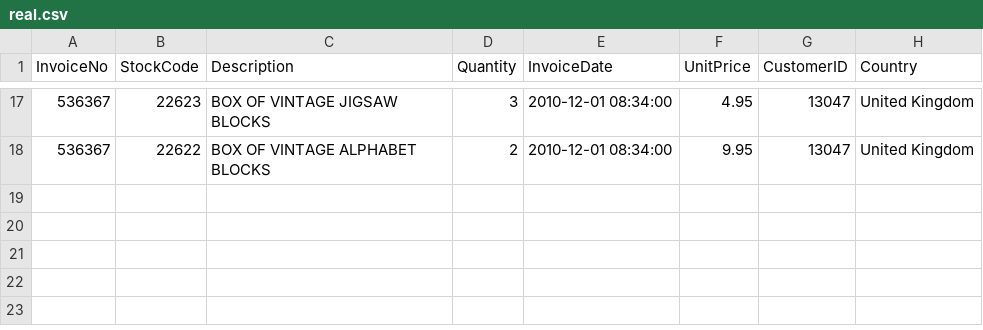
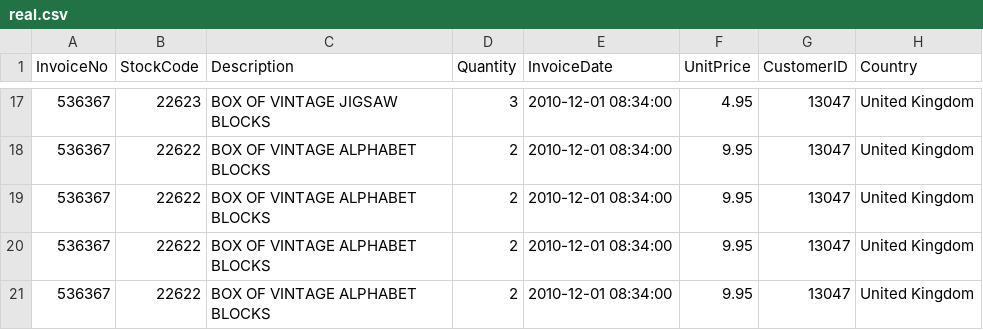
Before and after one commit to Deepak9313/Python, a CSV file: real.csv, drawn as a sheet; only a part is shown, gaps mark what is left out.

```diff
--- a/real.csv
+++ b/real.csv
@@ -18 +18,4 @@ InvoiceNo,StockCode,Description,Quantity,InvoiceDate,UnitPrice,CustomerID,Countr
 536367,22622,BOX OF VINTAGE ALPHABET BLOCKS,2,2010-12-01 08:34:00,9.95,13047,United Kingdom
+536367,22622,BOX OF VINTAGE ALPHABET BLOCKS,2,2010-12-01 08:34:00,9.95,13047,United Kingdom
+536367,22622,BOX OF VINTAGE ALPHABET BLOCKS,2,2010-12-01 08:34:00,9.95,13047,United Kingdom
+536367,22622,BOX OF VINTAGE ALPHABET BLOCKS,2,2010-12-01 08:34:00,9.95,13047,United Kingdom
```
Also changed, not shown: 1 other file.
